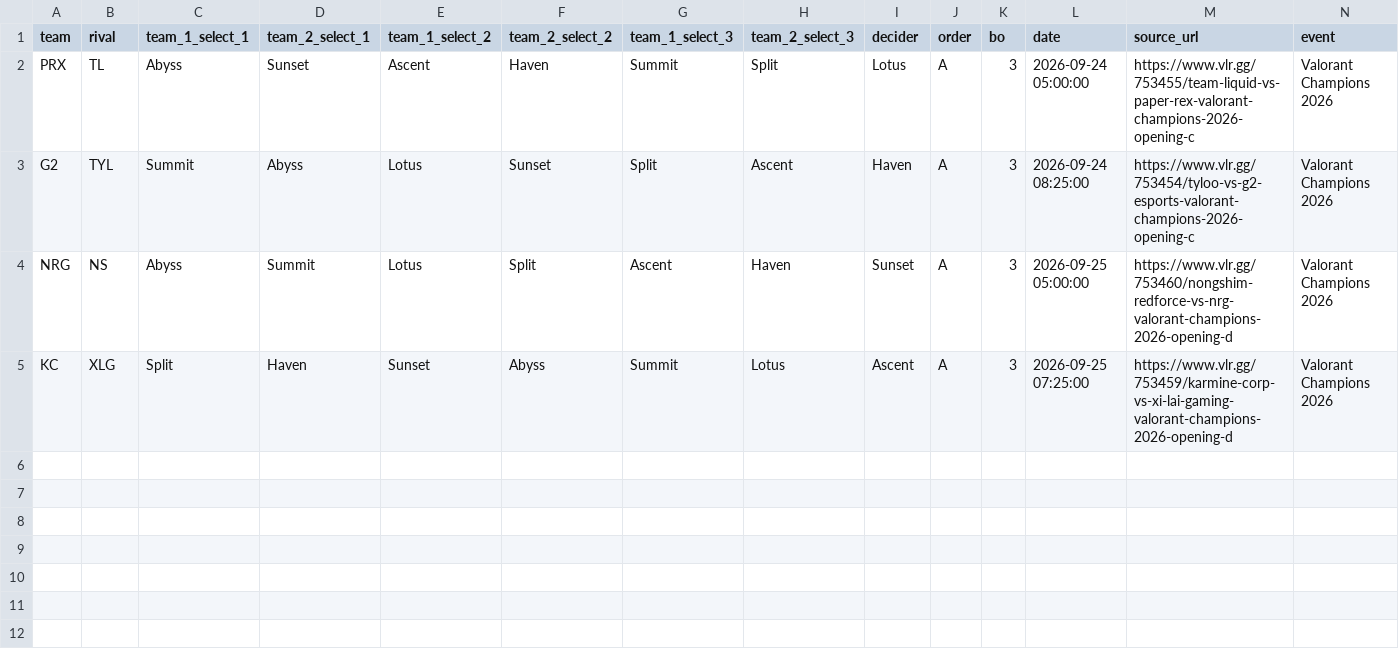
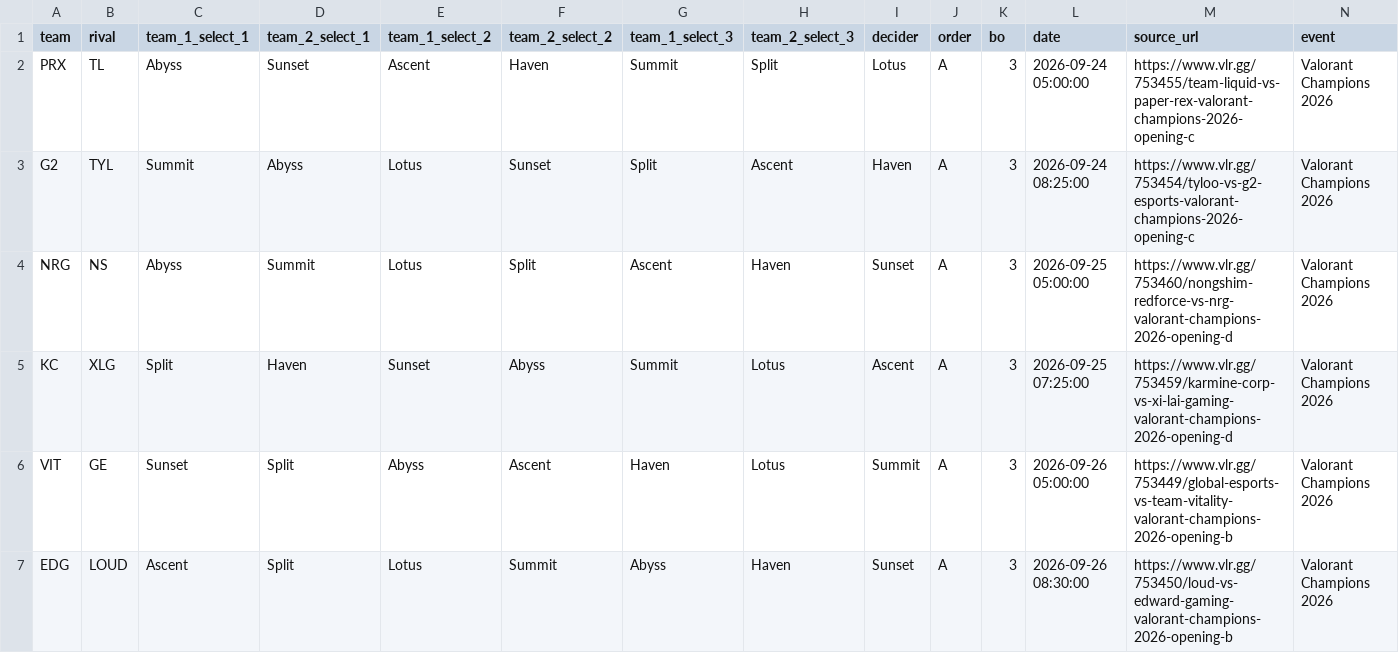
Before and after one commit to RkTcaster/vlr-scraper, a CSV file: csv/valorant_champions_2026/draft_valorant_champions_2026.csv, drawn as a sheet; the diff names each change by its address in the sheet, - before the commit and + after, or states it on an @@ line.

```diff
--- a/csv/valorant_champions_2026/draft_valorant_champions_2026.csv
+++ b/csv/valorant_champions_2026/draft_valorant_champions_2026.csv
+row 6: VIT | GE | Sunset | Split | Abyss | Ascent | Haven | Lotus | Summit | A | 3 | 2026-09-26 05:00:00 | https://www.vlr.gg/753449/global-esports-vs-team-vitality-valorant-champions-2026-opening-b | Valorant Champions 2026
+row 7: EDG | LOUD | Ascent | Split | Lotus | Summit | Abyss | Haven | Sunset | A | 3 | 2026-09-26 08:30:00 | https://www.vlr.gg/753450/loud-vs-edward-gaming-valorant-champions-2026-opening-b | Valorant Champions 2026
```
Also changed, not shown: csv/scrape_log.csv, csv/upload_log.csv, 4 other files.
